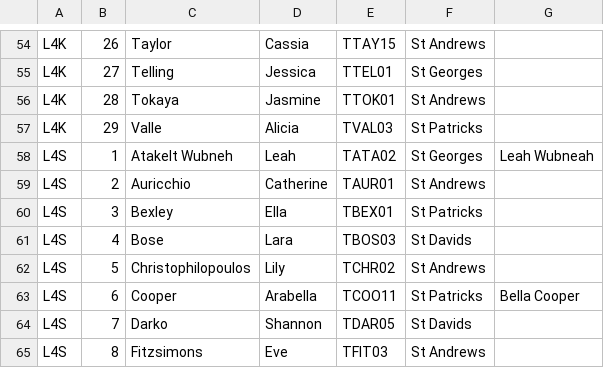
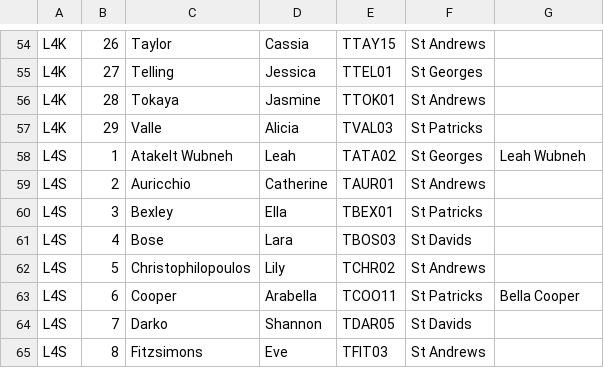
Before and after one commit to davorg/kinza, a CSV file: db_schema/forms.csv, drawn as a sheet; only a part is shown, gaps mark what is left out.

Commit message:
Fix typo in name

```diff
--- a/db_schema/forms.csv
+++ b/db_schema/forms.csv
@@ -57,3 +57,3 @@ L4K,28,Tokaya,Jasmine,TTOK01,St Andrews,
 L4K,29,Valle,Alicia,TVAL03,St Patricks,
-L4S,1,Atakelt Wubneh,Leah,TATA02,St Georges,Leah Wubneah
+L4S,1,Atakelt Wubneh,Leah,TATA02,St Georges,Leah Wubneh
 L4S,2,Auricchio,Catherine,TAUR01,St Andrews,
```
